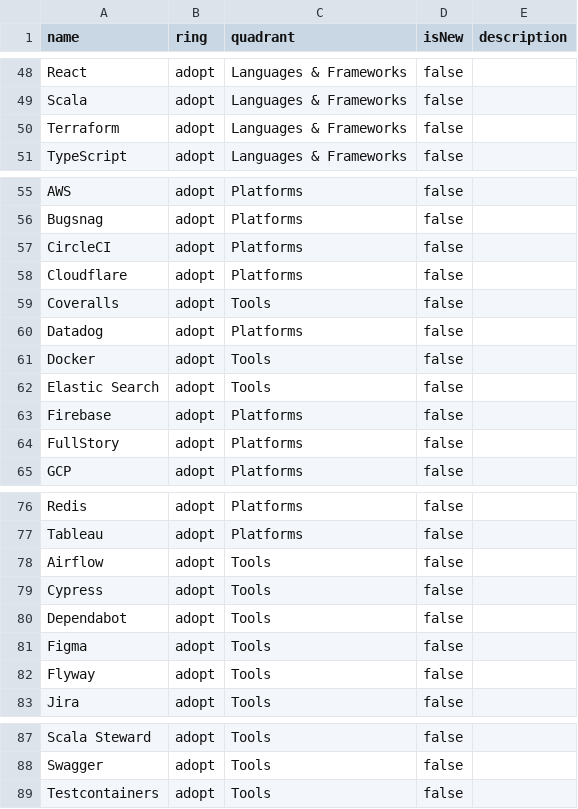
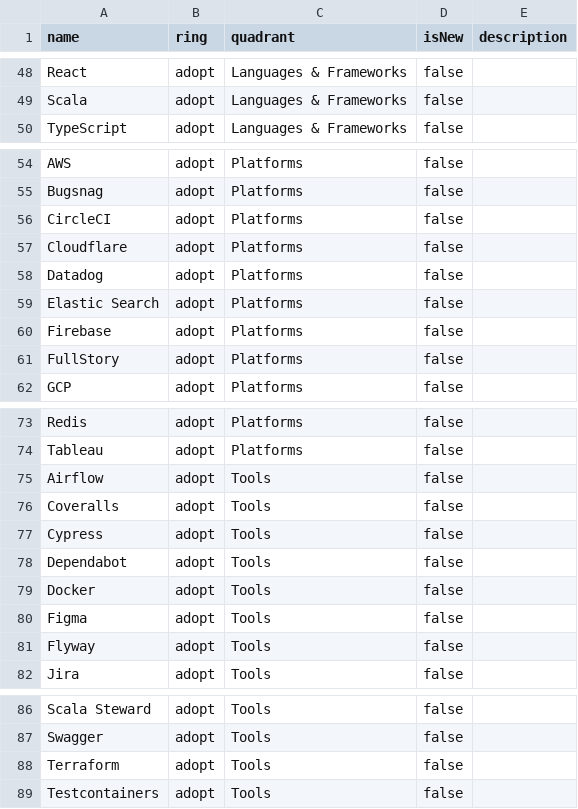
Before and after one commit to ovotech/ovo-com-tech-radar, a CSV file: OVO.com Tech Radar.csv, drawn as a sheet; only a part is shown, gaps mark what is left out.

Commit message:
Move a few things around

```diff
--- a/OVO.com Tech Radar.csv
+++ b/OVO.com Tech Radar.csv
@@ -49,3 +49,2 @@ name,ring,quadrant,isNew,description
 "Scala","adopt","Languages & Frameworks",false,""
-"Terraform","adopt","Languages & Frameworks",false,""
 "TypeScript","adopt","Languages & Frameworks",false,""
@@ -58,6 +57,4 @@ name,ring,quadrant,isNew,description
 "Cloudflare","adopt","Platforms",false,""
-"Coveralls","adopt","Tools",false,""
 "Datadog","adopt","Platforms",false,""
-"Docker","adopt","Tools",false,""
-"Elastic Search","adopt","Tools",false,""
+"Elastic Search","adopt","Platforms",false,""
 "Firebase","adopt","Platforms",false,""
@@ -78,4 +75,6 @@ name,ring,quadrant,isNew,description
 "Airflow","adopt","Tools",false,""
+"Coveralls","adopt","Tools",false,""
 "Cypress","adopt","Tools",false,""
 "Dependabot","adopt","Tools",false,""
+"Docker","adopt","Tools",false,""
 "Figma","adopt","Tools",false,""
@@ -88,2 +87,3 @@ name,ring,quadrant,isNew,description
 "Swagger","adopt","Tools",false,""
+"Terraform","adopt","Tools",false,""
 "Testcontainers","adopt","Tools",false,""
```
